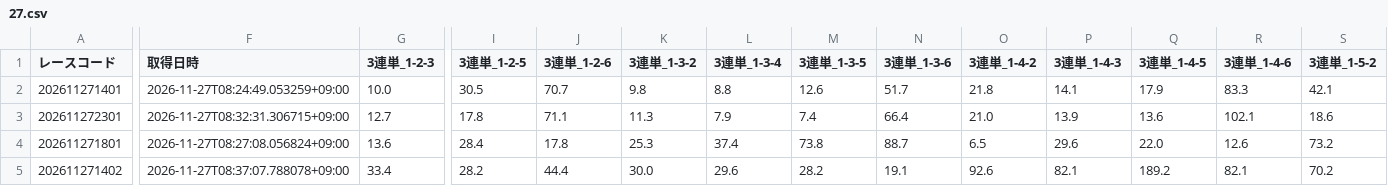
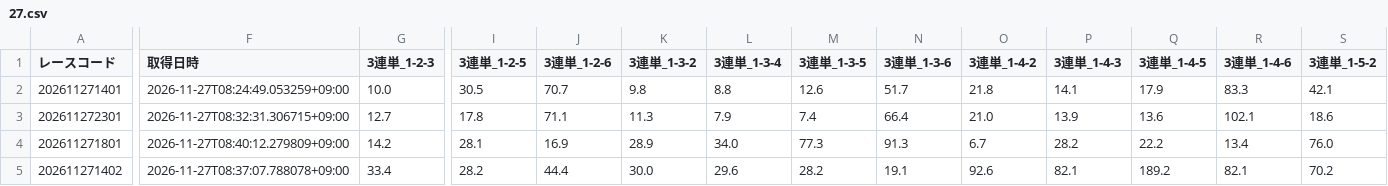
Before and after one commit to ak310com82-tech/meal-analyzer, a CSV file: data/previews/od3/2026/11/27.csv, drawn as a sheet; only a part is shown, gaps mark what is left out; the diff covers the shown part only; the diff names each change by its address in the sheet, - before the commit and + after, or states it on an @@ line.

Commit message:
odds: 2026-11-27 08:40 JST [skip ci]

```diff
--- a/data/previews/od3/2026/11/27.csv
+++ b/data/previews/od3/2026/11/27.csv
-F4 (取得日時): 2026-11-27T08:27:08.056824+09:00
+F4 (取得日時): 2026-11-27T08:40:12.279809+09:00
-G4 (3連単_1-2-3): 13.6
+G4 (3連単_1-2-3): 14.2
-I4 (3連単_1-2-5): 28.4
+I4 (3連単_1-2-5): 28.1
-J4 (3連単_1-2-6): 17.8
+J4 (3連単_1-2-6): 16.9
-K4 (3連単_1-3-2): 25.3
+K4 (3連単_1-3-2): 28.9
-L4 (3連単_1-3-4): 37.4
+L4 (3連単_1-3-4): 34.0
-M4 (3連単_1-3-5): 73.8
+M4 (3連単_1-3-5): 77.3
-N4 (3連単_1-3-6): 88.7
+N4 (3連単_1-3-6): 91.3
-O4 (3連単_1-4-2): 6.5
+O4 (3連単_1-4-2): 6.7
-P4 (3連単_1-4-3): 29.6
+P4 (3連単_1-4-3): 28.2
-Q4 (3連単_1-4-5): 22.0
+Q4 (3連単_1-4-5): 22.2
-R4 (3連単_1-4-6): 12.6
+R4 (3連単_1-4-6): 13.4
-S4 (3連単_1-5-2): 73.2
+S4 (3連単_1-5-2): 76.0
```
Also changed, not shown: 107 edited cells elsewhere in this file.
